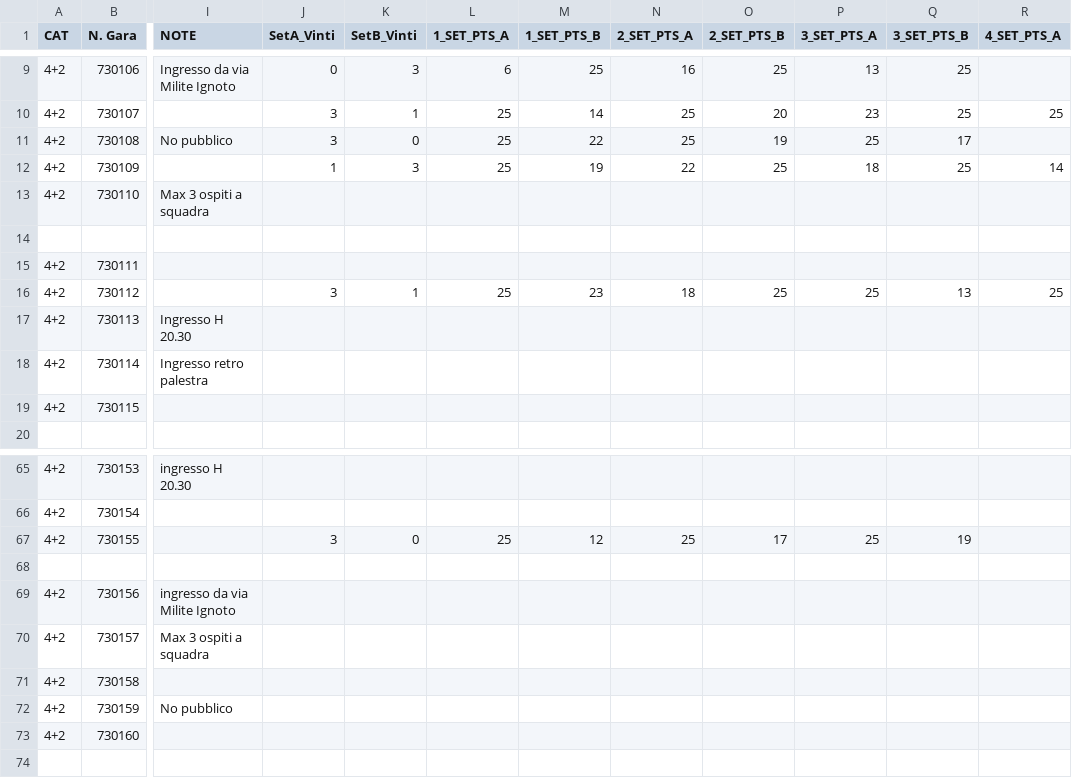
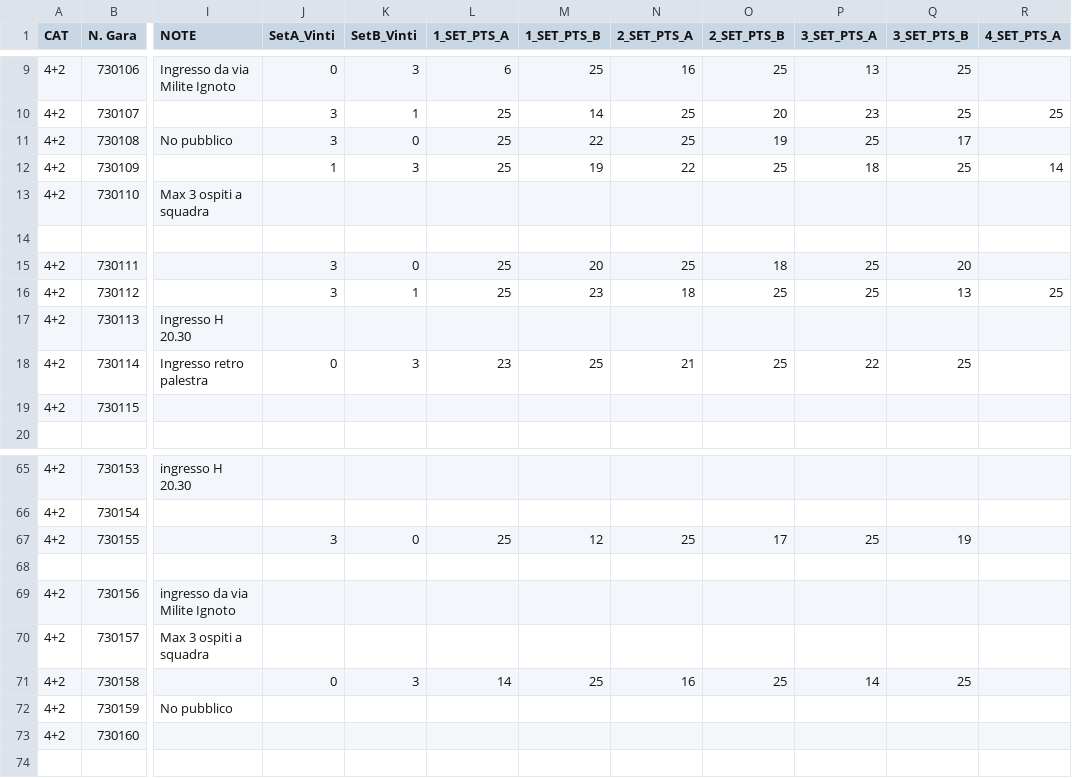
Before and after one commit to Ela17/WEBSITE_PSGvolley, a CSV file: content/campionati/master.csv, drawn as a sheet; only a part is shown, gaps mark what is left out; the diff names each change by its address in the sheet, - before the commit and + after, or states it on an @@ line.

```diff
--- a/content/campionati/master.csv
+++ b/content/campionati/master.csv
-J15 (SetA_Vinti): (empty)
+J15 (SetA_Vinti): 3
-K15 (SetB_Vinti): (empty)
+K15 (SetB_Vinti): 0
-L15 (1_SET_PTS_A): (empty)
+L15 (1_SET_PTS_A): 25
-M15 (1_SET_PTS_B): (empty)
+M15 (1_SET_PTS_B): 20
-N15 (2_SET_PTS_A): (empty)
+N15 (2_SET_PTS_A): 25
-O15 (2_SET_PTS_B): (empty)
+O15 (2_SET_PTS_B): 18
-P15 (3_SET_PTS_A): (empty)
+P15 (3_SET_PTS_A): 25
-Q15 (3_SET_PTS_B): (empty)
+Q15 (3_SET_PTS_B): 20
-J18 (SetA_Vinti): (empty)
+J18 (SetA_Vinti): 0
-K18 (SetB_Vinti): (empty)
+K18 (SetB_Vinti): 3
-L18 (1_SET_PTS_A): (empty)
+L18 (1_SET_PTS_A): 23
-M18 (1_SET_PTS_B): (empty)
+M18 (1_SET_PTS_B): 25
-N18 (2_SET_PTS_A): (empty)
+N18 (2_SET_PTS_A): 21
-O18 (2_SET_PTS_B): (empty)
+O18 (2_SET_PTS_B): 25
-P18 (3_SET_PTS_A): (empty)
+P18 (3_SET_PTS_A): 22
-Q18 (3_SET_PTS_B): (empty)
+Q18 (3_SET_PTS_B): 25
-J71 (SetA_Vinti): (empty)
+J71 (SetA_Vinti): 0
-K71 (SetB_Vinti): (empty)
+K71 (SetB_Vinti): 3
-L71 (1_SET_PTS_A): (empty)
+L71 (1_SET_PTS_A): 14
-M71 (1_SET_PTS_B): (empty)
+M71 (1_SET_PTS_B): 25
-N71 (2_SET_PTS_A): (empty)
+N71 (2_SET_PTS_A): 16
-O71 (2_SET_PTS_B): (empty)
+O71 (2_SET_PTS_B): 25
-P71 (3_SET_PTS_A): (empty)
+P71 (3_SET_PTS_A): 14
-Q71 (3_SET_PTS_B): (empty)
+Q71 (3_SET_PTS_B): 25
```
Also changed, not shown: content/campionati/open.csv, 27 other files.
